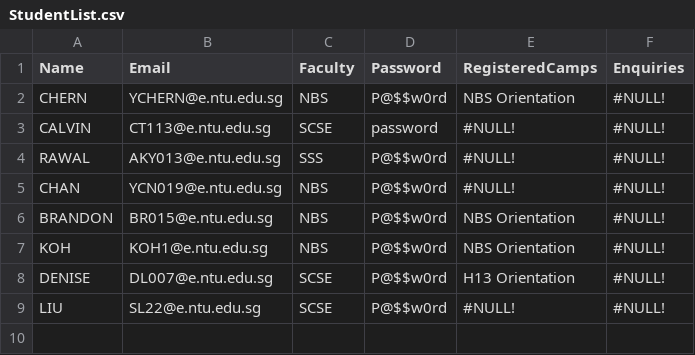
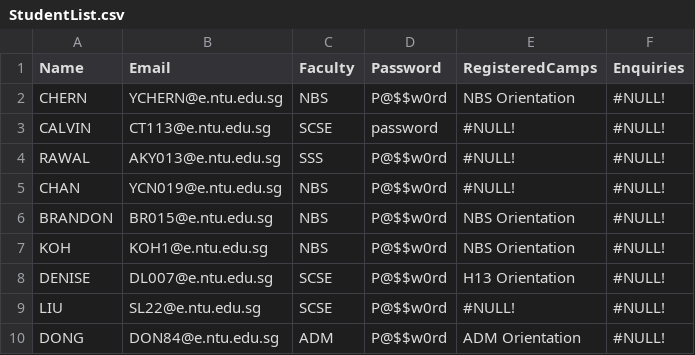
Before and after one commit to jhmarkkk/SC2002_OOP, a CSV file: data/StudentList.csv, drawn as a sheet; the diff names each change by its address in the sheet, - before the commit and + after, or states it on an @@ line.

```diff
--- a/data/StudentList.csv
+++ b/data/StudentList.csv
+row 10: DONG | DON84@e.ntu.edu.sg | ADM | P@$$w0rd | ADM Orientation | #NULL!
```
Also changed, not shown: data/CampList.csv, data/CommitteeList.csv, 4 other files.
